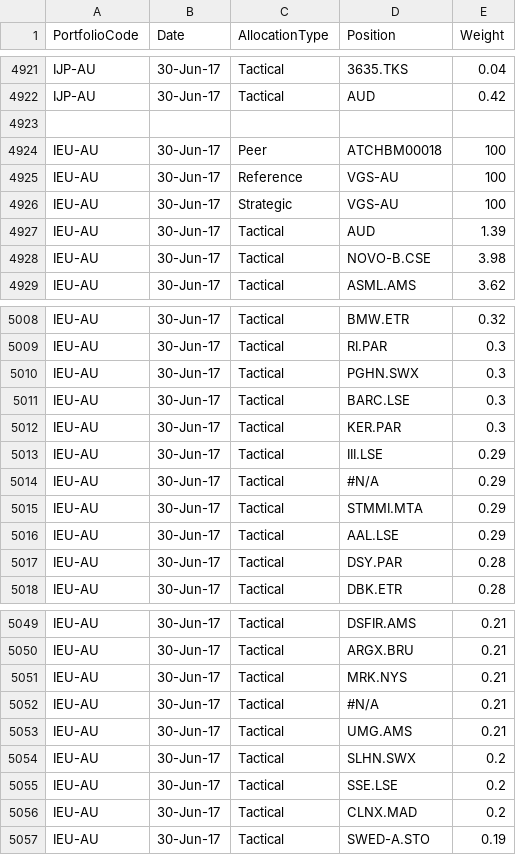
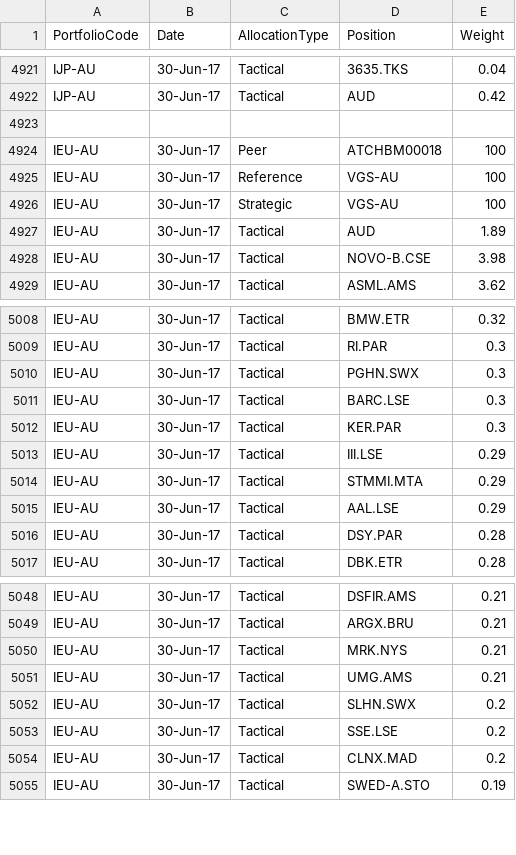
Before and after one commit to KevToohey/AtchisonAttribution, a CSV file: Portfolio-WeightFile.csv, drawn as a sheet; only a part is shown, gaps mark what is left out.

Commit message:
Add files via upload

```diff
--- a/Portfolio-WeightFile.csv
+++ b/Portfolio-WeightFile.csv
@@ -4926,3 +4926,3 @@ IEU-AU,30-Jun-17,Reference,VGS-AU,100
 IEU-AU,30-Jun-17,Strategic,VGS-AU,100
-IEU-AU,30-Jun-17,Tactical,AUD,1.39
+IEU-AU,30-Jun-17,Tactical,AUD,1.89
 IEU-AU,30-Jun-17,Tactical,NOVO-B.CSE,3.98
@@ -5013,3 +5013,2 @@ IEU-AU,30-Jun-17,Tactical,KER.PAR,0.3
 IEU-AU,30-Jun-17,Tactical,III.LSE,0.29
-IEU-AU,30-Jun-17,Tactical,#N/A,0.29
 IEU-AU,30-Jun-17,Tactical,STMMI.MTA,0.29
@@ -5051,3 +5050,2 @@ IEU-AU,30-Jun-17,Tactical,ARGX.BRU,0.21
 IEU-AU,30-Jun-17,Tactical,MRK.NYS,0.21
-IEU-AU,30-Jun-17,Tactical,#N/A,0.21
 IEU-AU,30-Jun-17,Tactical,UMG.AMS,0.21
```
